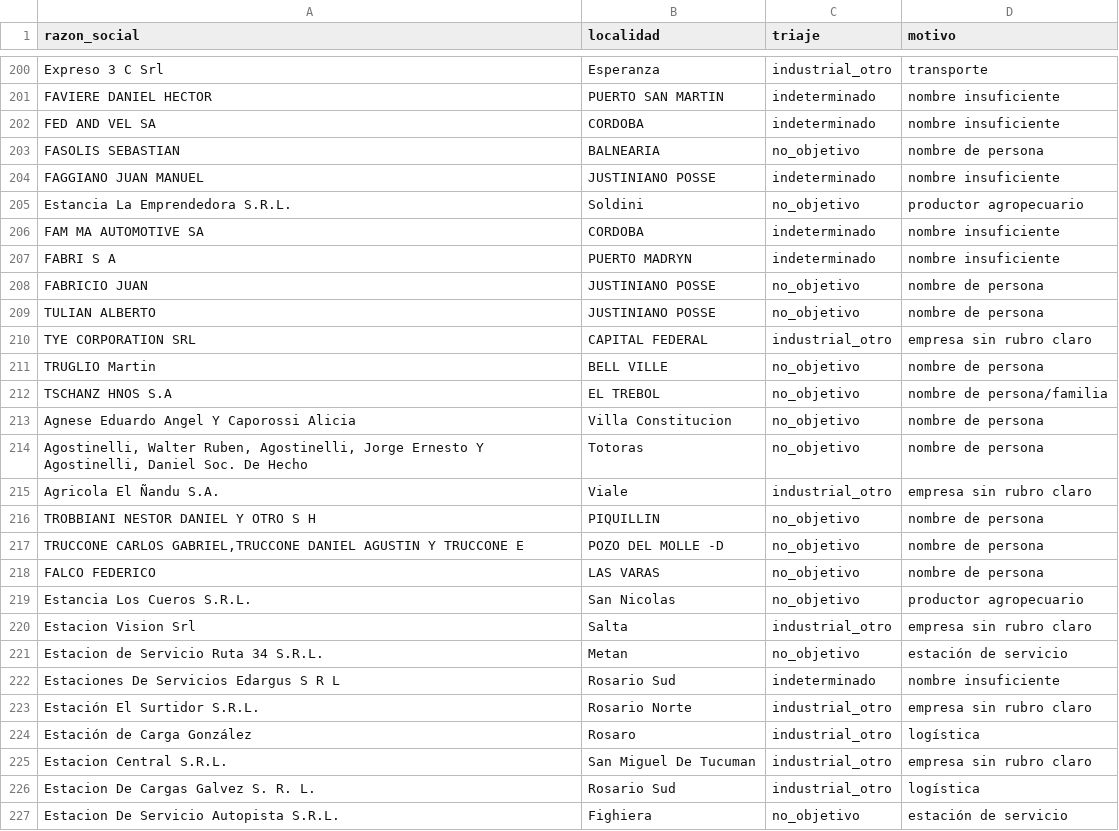
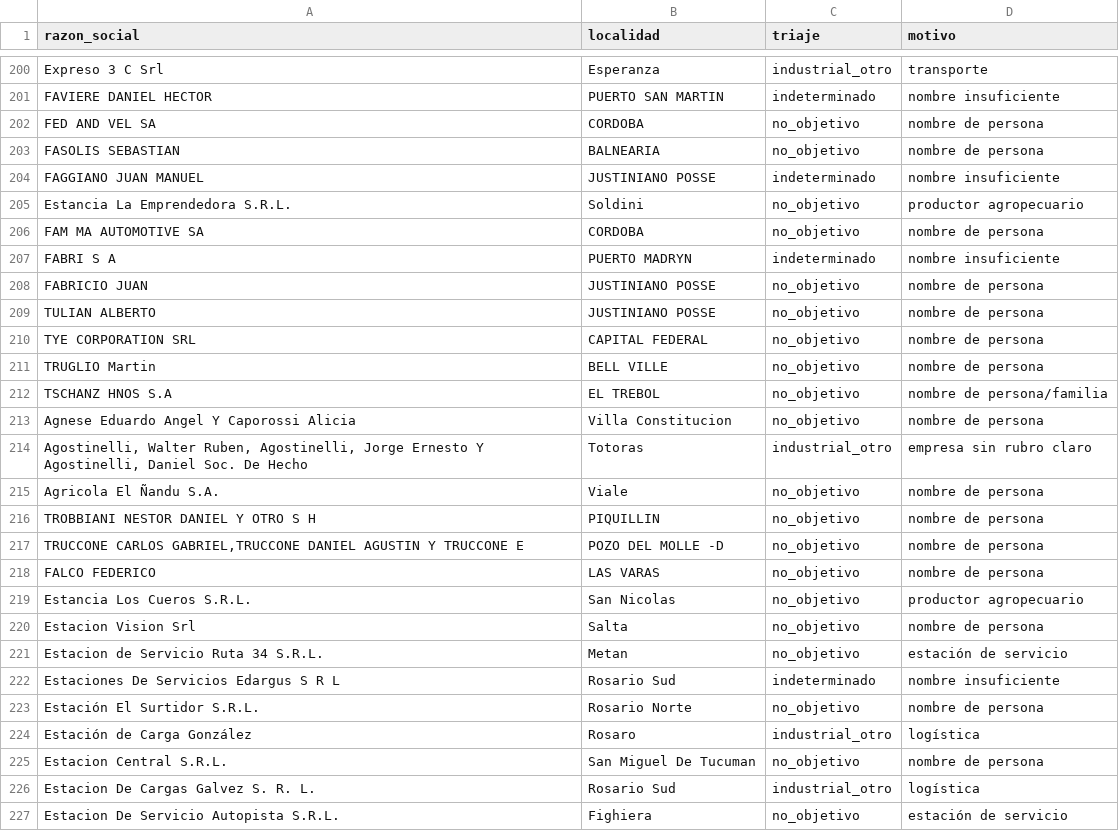
Before and after one commit to frandaok9-sys/Clientes, a CSV file: investigacion/triaje/lote_21_out.csv, drawn as a sheet; only a part is shown, gaps mark what is left out; the diff covers the shown part only.

```diff
--- a/investigacion/triaje/lote_21_out.csv
+++ b/investigacion/triaje/lote_21_out.csv
@@ -201,3 +201,3 @@ Expreso 3 C Srl;Esperanza;industrial_otro;transporte
 FAVIERE DANIEL HECTOR;PUERTO SAN MARTIN;indeterminado;nombre insuficiente
-FED AND VEL SA;CORDOBA;indeterminado;nombre insuficiente
+FED AND VEL SA;CORDOBA;no_objetivo;nombre de persona
 FASOLIS SEBASTIAN;BALNEARIA;no_objetivo;nombre de persona
@@ -205,3 +205,3 @@ FAGGIANO JUAN MANUEL;JUSTINIANO POSSE;indeterminado;nombre insuficiente
 Estancia La Emprendedora S.R.L.;Soldini;no_objetivo;productor agropecuario
-FAM MA AUTOMOTIVE SA;CORDOBA;indeterminado;nombre insuficiente
+FAM MA AUTOMOTIVE SA;CORDOBA;no_objetivo;nombre de persona
 FABRI S A;PUERTO MADRYN;indeterminado;nombre insuficiente
@@ -209,3 +209,3 @@ FABRICIO JUAN;JUSTINIANO POSSE;no_objetivo;nombre de persona
 TULIAN ALBERTO;JUSTINIANO POSSE;no_objetivo;nombre de persona
-TYE CORPORATION SRL;CAPITAL FEDERAL;industrial_otro;empresa sin rubro claro
+TYE CORPORATION SRL;CAPITAL FEDERAL;no_objetivo;nombre de persona
 TRUGLIO Martin;BELL VILLE;no_objetivo;nombre de persona
@@ -213,4 +213,4 @@ TSCHANZ HNOS S.A;EL TREBOL;no_objetivo;nombre de persona/familia
 Agnese Eduardo Angel Y Caporossi Alicia;Villa Constitucion;no_objetivo;nombre de persona
-Agostinelli, Walter Ruben, Agostinelli, Jorge Ernesto Y Agostinelli, Daniel Soc. De Hecho;Totoras;no_objetivo;nombre de persona
-Agricola El Ñandu S.A.;Viale;industrial_otro;empresa sin rubro claro
+Agostinelli, Walter Ruben, Agostinelli, Jorge Ernesto Y Agostinelli, Daniel Soc. De Hecho;Totoras;industrial_otro;empresa sin rubro claro
+Agricola El Ñandu S.A.;Viale;no_objetivo;nombre de persona
 TROBBIANI NESTOR DANIEL Y OTRO S H;PIQUILLIN;no_objetivo;nombre de persona
@@ -219,8 +219,8 @@ FALCO FEDERICO;LAS VARAS;no_objetivo;nombre de persona
 Estancia Los Cueros S.R.L.;San Nicolas;no_objetivo;productor agropecuario
-Estacion Vision Srl;Salta;industrial_otro;empresa sin rubro claro
+Estacion Vision Srl;Salta;no_objetivo;nombre de persona
 Estacion de Servicio Ruta 34 S.R.L.;Metan;no_objetivo;estación de servicio
 Estaciones De Servicios Edargus S R L;Rosario Sud;indeterminado;nombre insuficiente
-Estación El Surtidor S.R.L.;Rosario Norte;industrial_otro;empresa sin rubro claro
+Estación El Surtidor S.R.L.;Rosario Norte;no_objetivo;nombre de persona
 Estación de Carga González;Rosaro;industrial_otro;logística
-Estacion Central S.R.L.;San Miguel De Tucuman;industrial_otro;empresa sin rubro claro
+Estacion Central S.R.L.;San Miguel De Tucuman;no_objetivo;nombre de persona
 Estacion De Cargas Galvez S. R. L.;Rosario Sud;industrial_otro;logística
```
Also changed, not shown: 98 edited cells elsewhere in this file, investigacion/triaje/lote_24_out.csv, 1 other file.
